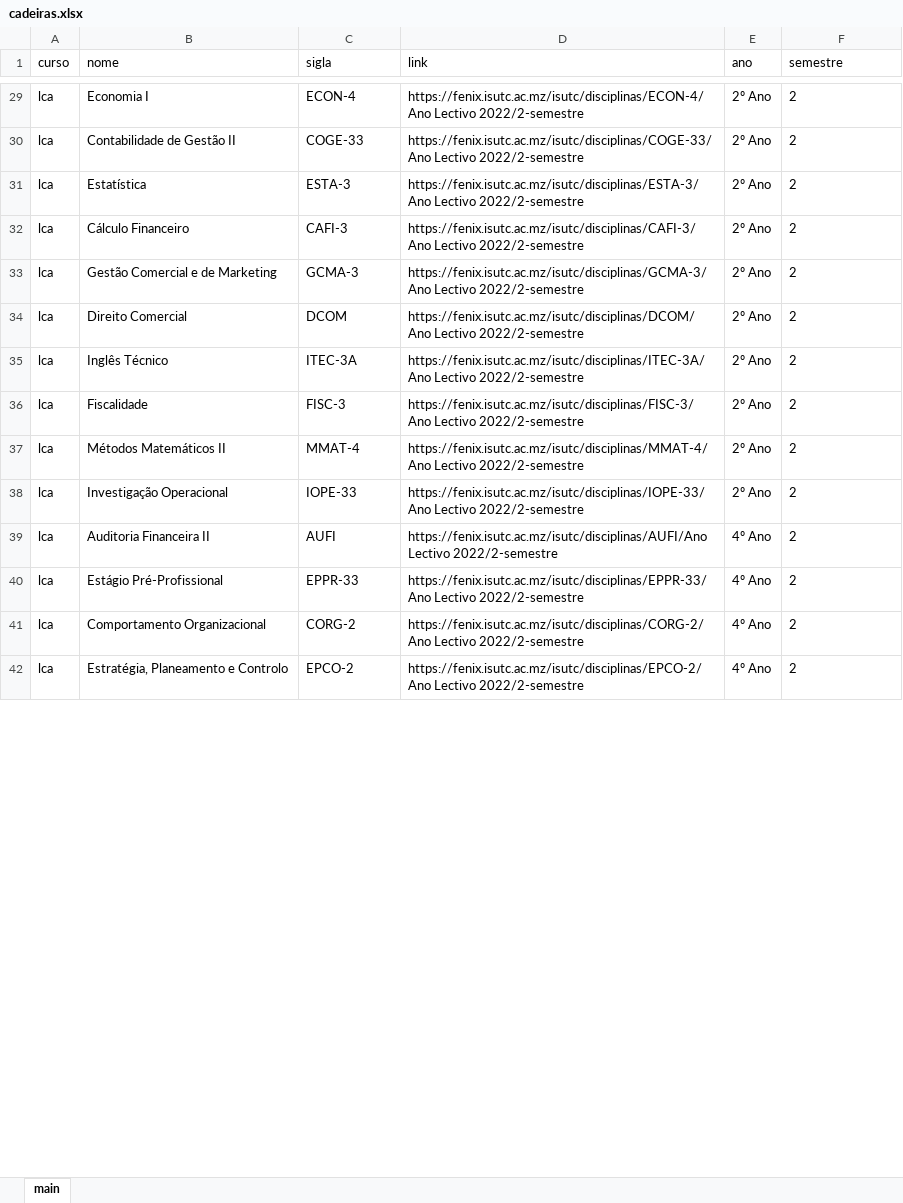
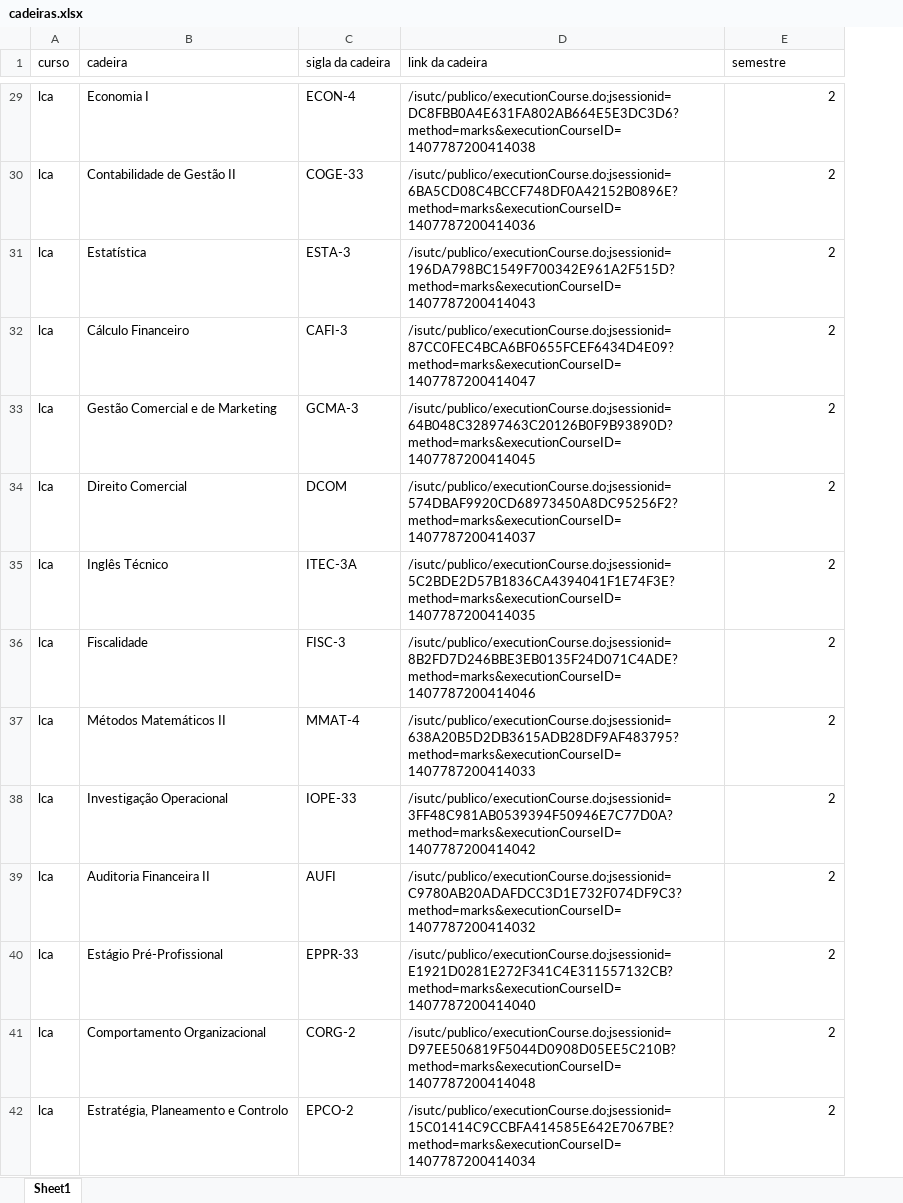
Before and after one commit to yannickRafael/FenixBot, an Excel workbook: cadeiras.xlsx, sheet Sheet1, drawn as a sheet; only a part is shown, gaps mark what is left out; values as stored, in another font and other column widths than the file's, no borders; removed rows and columns are numbered as before the commit, all else as after; the diff covers the shown part only; the diff names each change by its address in the sheet, - before the commit and + after, or states it on an @@ line.

```diff
--- a/cadeiras.xlsx (sheet Sheet1)
+++ b/cadeiras.xlsx (sheet Sheet1)
-sheet tab: main
+sheet tab: Sheet1
-column D (link), rows 29-42: https://fenix.isutc.ac.mz/isutc/disciplinas/ECON-4/Ano Lectivo 2022/2-semestre | https://fenix.isutc.ac.mz/isutc/disciplinas/COGE-33/Ano Lectivo 2022/2-semestre | https://fenix.isutc.ac.mz/isutc/disciplinas/ESTA-3/Ano Lectivo 2022/2-semestre | https://fenix.isutc.ac.mz/isutc/disciplinas/CAFI-3/Ano Lectivo 2022/2-semestre | https://fenix.isutc.ac.mz/isutc/disciplinas/GCMA-3/Ano Lectivo 2022/2-semestre | https://fenix.isutc.ac.mz/isutc/disciplinas/DCOM/Ano Lectivo 2022/2-semestre | https://fenix.isutc.ac.mz/isutc/disciplinas/ITEC-3A/Ano Lectivo 2022/2-semestre | https://fenix.isutc.ac.mz/isutc/disciplinas/FISC-3/Ano Lectivo 2022/2-semestre | https://fenix.isutc.ac.mz/isutc/disciplinas/MMAT-4/Ano Lectivo 2022/2-semestre | https://fenix.isutc.ac.mz/isutc/disciplinas/IOPE-33/Ano Lectivo 2022/2-semestre | https://fenix.isutc.ac.mz/isutc/disciplinas/AUFI/Ano Lectivo 2022/2-semestre | https://fenix.isutc.ac.mz/isutc/disciplinas/EPPR-33/Ano Lectivo 2022/2-semestre | https://fenix.isutc.ac.mz/isutc/disciplinas/CORG-2/Ano Lectivo 2022/2-semestre | https://fenix.isutc.ac.mz/isutc/disciplinas/EPCO-2/Ano Lectivo 2022/2-semestre
-column E (ano), rows 29-42: 2º Ano | 2º Ano | 2º Ano | 2º Ano | 2º Ano | 2º Ano | 2º Ano | 2º Ano | 2º Ano | 2º Ano | 4º Ano | 4º Ano | 4º Ano | 4º Ano
+column D (link da cadeira), rows 29-42: /isutc/publico/executionCourse.do;jsessionid=DC8FBB0A4E631FA802AB664E5E3DC3D6?method=marks&executionCourseID=1407787200414038 | /isutc/publico/executionCourse.do;jsessionid=6BA5CD08C4BCCF748DF0A42152B0896E?method=marks&executionCourseID=1407787200414036 | /isutc/publico/executionCourse.do;jsessionid=196DA798BC1549F700342E961A2F515D?method=marks&executionCourseID=1407787200414043 | /isutc/publico/executionCourse.do;jsessionid=87CC0FEC4BCA6BF0655FCEF6434D4E09?method=marks&executionCourseID=1407787200414047 | /isutc/publico/executionCourse.do;jsessionid=64B048C32897463C20126B0F9B93890D?method=marks&executionCourseID=1407787200414045 | /isutc/publico/executionCourse.do;jsessionid=574DBAF9920CD68973450A8DC95256F2?method=marks&executionCourseID=1407787200414037 | /isutc/publico/executionCourse.do;jsessionid=5C2BDE2D57B1836CA4394041F1E74F3E?method=marks&executionCourseID=1407787200414035 | /isutc/publico/executionCourse.do;jsessionid=8B2FD7D246BBE3EB0135F24D071C4ADE?method=marks&executionCourseID=1407787200414046 | /isutc/publico/executionCourse.do;jsessionid=638A20B5D2DB3615ADB28DF9AF483795?method=marks&executionCourseID=1407787200414033 | /isutc/publico/executionCourse.do;jsessionid=3FF48C981AB0539394F50946E7C77D0A?method=marks&executionCourseID=1407787200414042 | /isutc/publico/executionCourse.do;jsessionid=C9780AB20ADAFDCC3D1E732F074DF9C3?method=marks&executionCourseID=1407787200414032 | /isutc/publico/executionCourse.do;jsessionid=E1921D0281E272F341C4E311557132CB?method=marks&executionCourseID=1407787200414040 | /isutc/publico/executionCourse.do;jsessionid=D97EE506819F5044D0908D05EE5C210B?method=marks&executionCourseID=1407787200414048 | /isutc/publico/executionCourse.do;jsessionid=15C01414C9CCBFA414585E642E7067BE?method=marks&executionCourseID=1407787200414034
-B1: nome
+B1: cadeira
-C1: sigla
+C1: sigla da cadeira
-E29:E42 alignment: left
+E29:E42 alignment: right
```
Also changed, not shown: 4 removed rows and cell formats elsewhere in this sheet, 5 other files.
